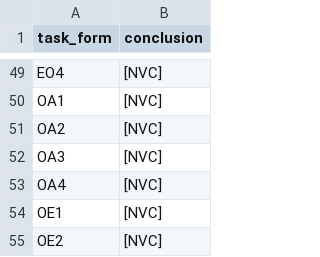
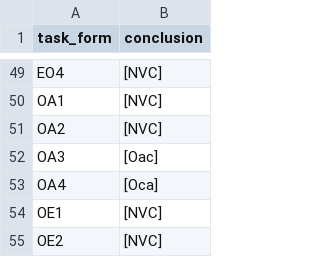
Before and after one commit to charles-42/Memoire_M2, a CSV file: data/results/conclusion.csv, drawn as a sheet; only a part is shown, gaps mark what is left out.

```diff
--- a/data/results/conclusion.csv
+++ b/data/results/conclusion.csv
@@ -51,4 +51,4 @@ OA1,"[NVC]"
 OA2,"[NVC]"
-OA3,"[NVC]"
-OA4,"[NVC]"
+OA3,"[Oac]"
+OA4,"[Oca]"
 OE1,"[NVC]"
```
Also changed, not shown: 30 other files.
